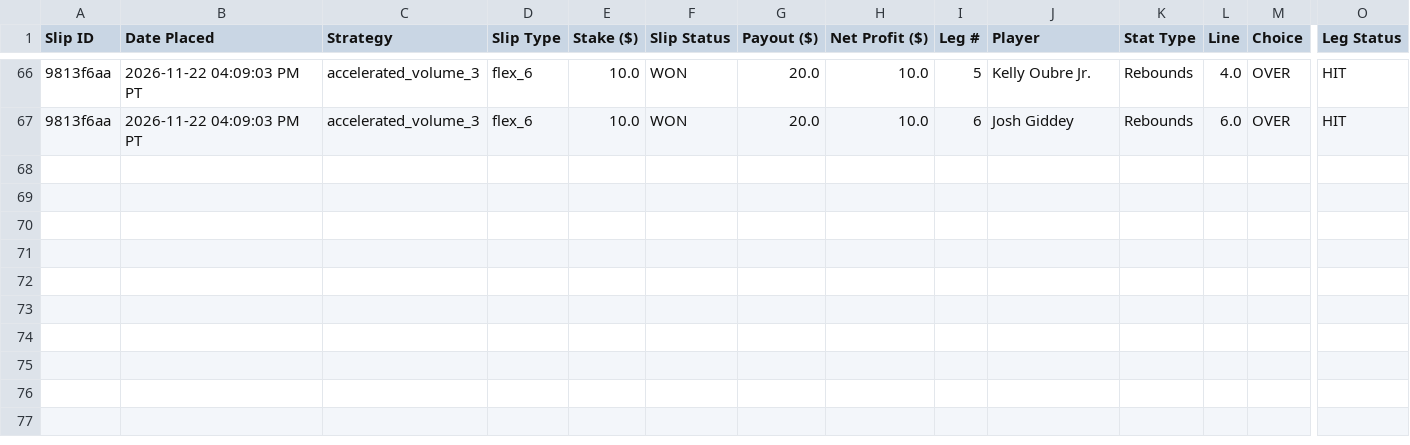
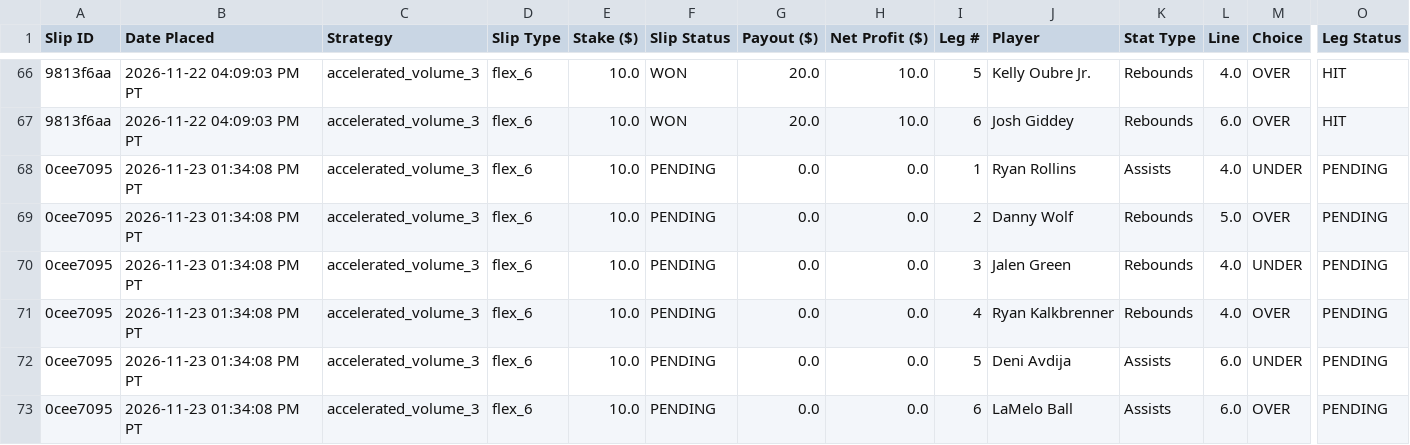
Before and after one commit to akshayarul7/prizepicks-bot, a CSV file: paper_bets_volume.csv, drawn as a sheet; only a part is shown, gaps mark what is left out; rows hold the shown columns only; the diff names each change by its address in the sheet, - before the commit and + after, or states it on an @@ line.

Commit message:
Lock in slips for 2026-11-23

```diff
--- a/paper_bets_volume.csv
+++ b/paper_bets_volume.csv
+row 68: 0cee7095 | 2026-11-23 01:34:08 PM PT | accelerated_volume_3 | flex_6 | 10.0 | PENDING | 0.0 | 0.0 | 1 | Ryan Rollins | Assists | 4.0 | UNDER | PENDING
+row 69: 0cee7095 | 2026-11-23 01:34:08 PM PT | accelerated_volume_3 | flex_6 | 10.0 | PENDING | 0.0 | 0.0 | 2 | Danny Wolf | Rebounds | 5.0 | OVER | PENDING
+row 70: 0cee7095 | 2026-11-23 01:34:08 PM PT | accelerated_volume_3 | flex_6 | 10.0 | PENDING | 0.0 | 0.0 | 3 | Jalen Green | Rebounds | 4.0 | UNDER | PENDING
+row 71: 0cee7095 | 2026-11-23 01:34:08 PM PT | accelerated_volume_3 | flex_6 | 10.0 | PENDING | 0.0 | 0.0 | 4 | Ryan Kalkbrenner | Rebounds | 4.0 | OVER | PENDING
+row 72: 0cee7095 | 2026-11-23 01:34:08 PM PT | accelerated_volume_3 | flex_6 | 10.0 | PENDING | 0.0 | 0.0 | 5 | Deni Avdija | Assists | 6.0 | UNDER | PENDING
+row 73: 0cee7095 | 2026-11-23 01:34:08 PM PT | accelerated_volume_3 | flex_6 | 10.0 | PENDING | 0.0 | 0.0 | 6 | LaMelo Ball | Assists | 6.0 | OVER | PENDING
```
Also changed, not shown: 1 other file.
